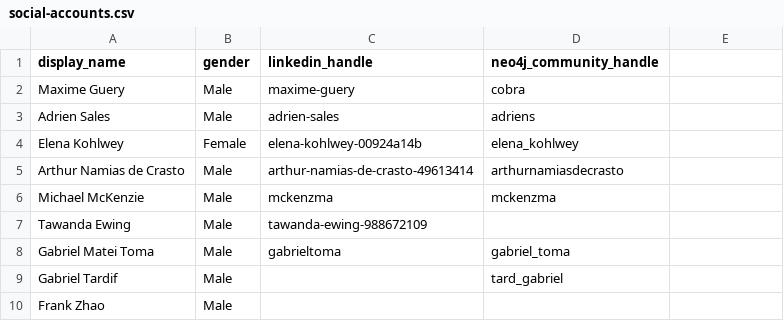
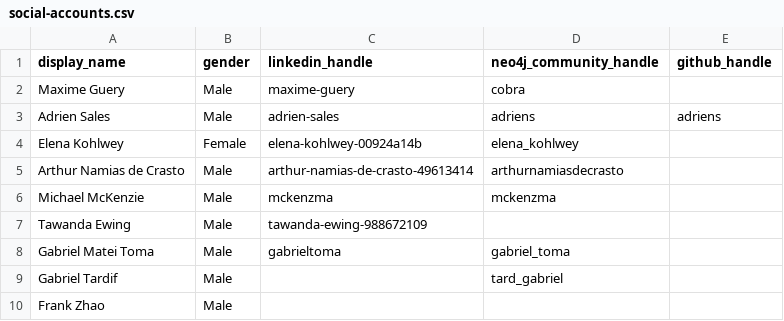
Before and after one commit to adriens/neo4j-ninjas, a CSV file: data/social-accounts.csv, drawn as a sheet; only a part is shown; the diff names each change by its address in the sheet, - before the commit and + after, or states it on an @@ line.

Commit message:
Update social-accounts.csv

```diff
--- a/data/social-accounts.csv
+++ b/data/social-accounts.csv
-E1: (empty)
+E1: github_handle
-E3 (github_handle): (empty)
+E3 (github_handle): adriens
```
